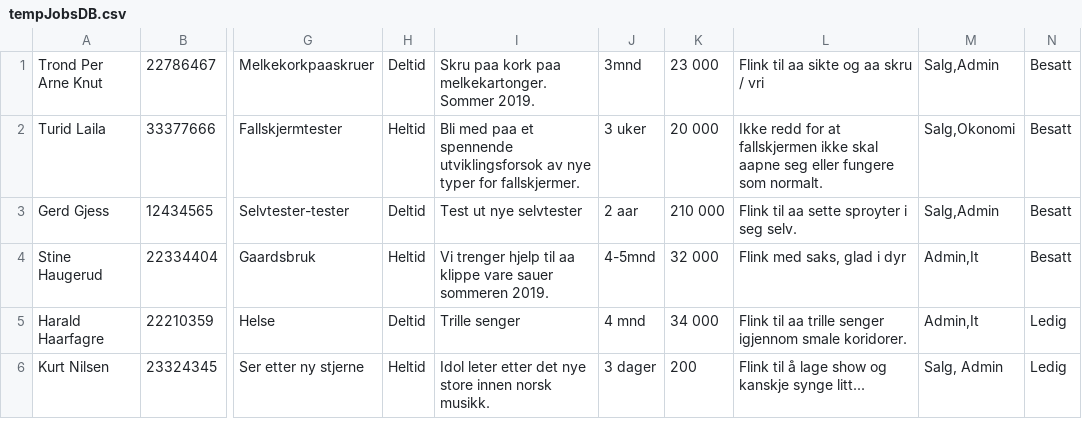
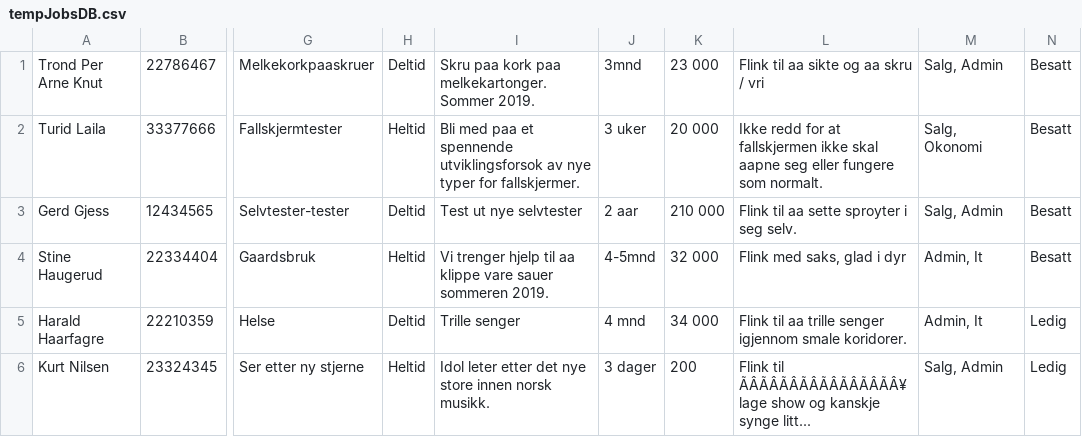
Before and after one commit to AnamaP/Semesteroppgave_PU2019, a CSV file: tempJobsDB.csv, drawn as a sheet; only a part is shown, gaps mark what is left out; the diff names each change by its address in the sheet, - before the commit and + after, or states it on an @@ line.

```diff
--- a/tempJobsDB.csv
+++ b/tempJobsDB.csv
-M1: Salg,Admin
+M1: Salg, Admin
-M2: Salg,Okonomi
+M2: Salg, Okonomi
-M3: Salg,Admin
+M3: Salg, Admin
-M4:M5: Admin,It
+M4:M5: Admin, It
-L6: Flink til å lage show…
+L6: Flink til ÃÂÃÂÃÂÃÂÃÂÃÂÃÂÃÂ¥ lage show…
```
Also changed, not shown: jobseekersDB.csv, 10 other files.
